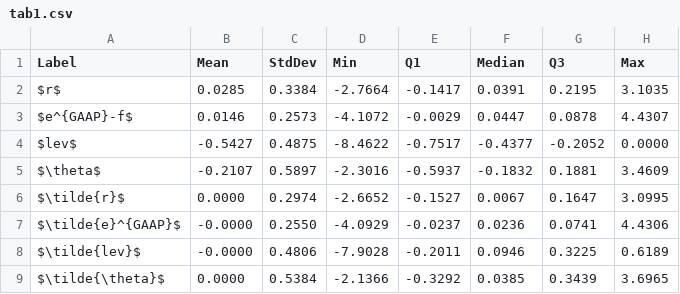
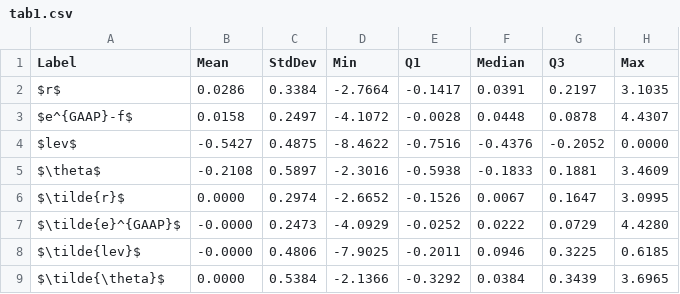
Before and after one commit to junyongkim/sas_old, a CSV file: 201016vuol/tab1.csv, drawn as a sheet.

```diff
--- a/201016vuol/tab1.csv
+++ b/201016vuol/tab1.csv
@@ -1,9 +1,9 @@
 Label,Mean,StdDev,Min,Q1,Median,Q3,Max
-$r$,0.0285,0.3384,-2.7664,-0.1417,0.0391,0.2195,3.1035
-$e^{GAAP}-f$,0.0146,0.2573,-4.1072,-0.0029,0.0447,0.0878,4.4307
-$lev$,-0.5427,0.4875,-8.4622,-0.7517,-0.4377,-0.2052,0.0000
-$\theta$,-0.2107,0.5897,-2.3016,-0.5937,-0.1832,0.1881,3.4609
-$\tilde{r}$,0.0000,0.2974,-2.6652,-0.1527,0.0067,0.1647,3.0995
-$\tilde{e}^{GAAP}$,-0.0000,0.2550,-4.0929,-0.0237,0.0236,0.0741,4.4306
-$\tilde{lev}$,-0.0000,0.4806,-7.9028,-0.2011,0.0946,0.3225,0.6189
-$\tilde{\theta}$,0.0000,0.5384,-2.1366,-0.3292,0.0385,0.3439,3.6965
+$r$,0.0286,0.3384,-2.7664,-0.1417,0.0391,0.2197,3.1035
+$e^{GAAP}-f$,0.0158,0.2497,-4.1072,-0.0028,0.0448,0.0878,4.4307
+$lev$,-0.5427,0.4875,-8.4622,-0.7516,-0.4376,-0.2052,0.0000
+$\theta$,-0.2108,0.5897,-2.3016,-0.5938,-0.1833,0.1881,3.4609
+$\tilde{r}$,0.0000,0.2974,-2.6652,-0.1526,0.0067,0.1647,3.0995
+$\tilde{e}^{GAAP}$,-0.0000,0.2473,-4.0929,-0.0252,0.0222,0.0729,4.4280
+$\tilde{lev}$,-0.0000,0.4806,-7.9025,-0.2011,0.0946,0.3225,0.6185
+$\tilde{\theta}$,0.0000,0.5384,-2.1366,-0.3292,0.0384,0.3439,3.6965
```
Also changed, not shown: 201016vuol/tab2.csv, 2 other files.
